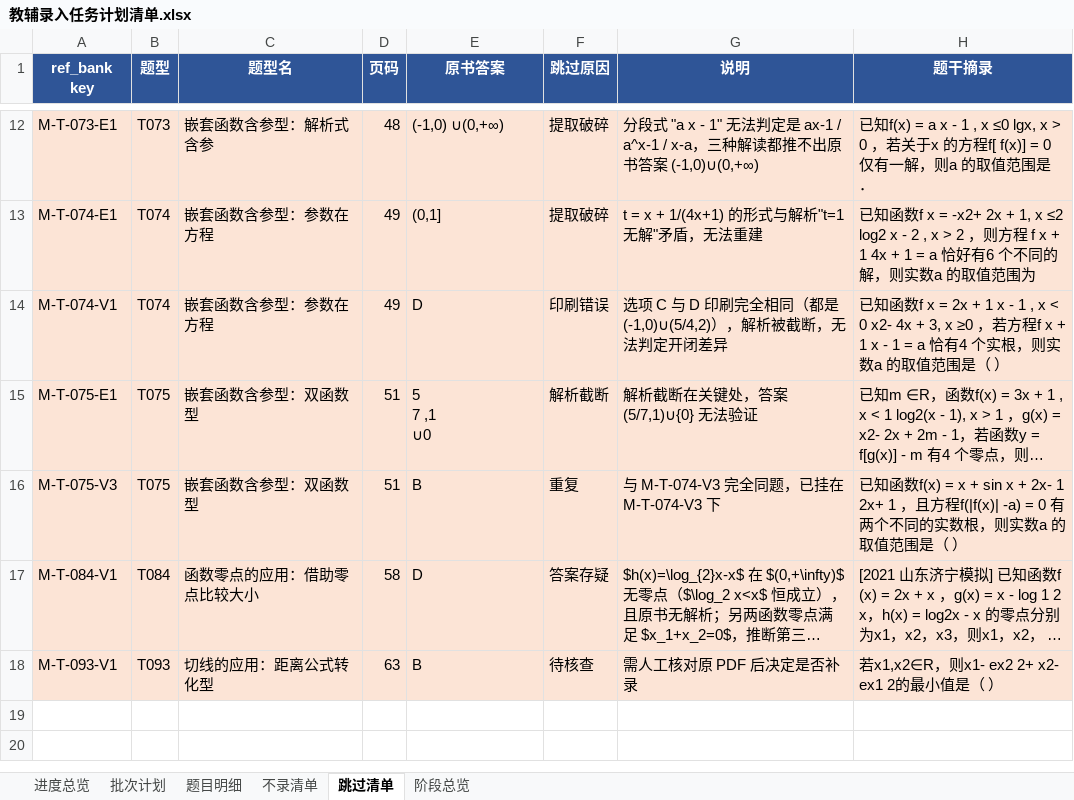
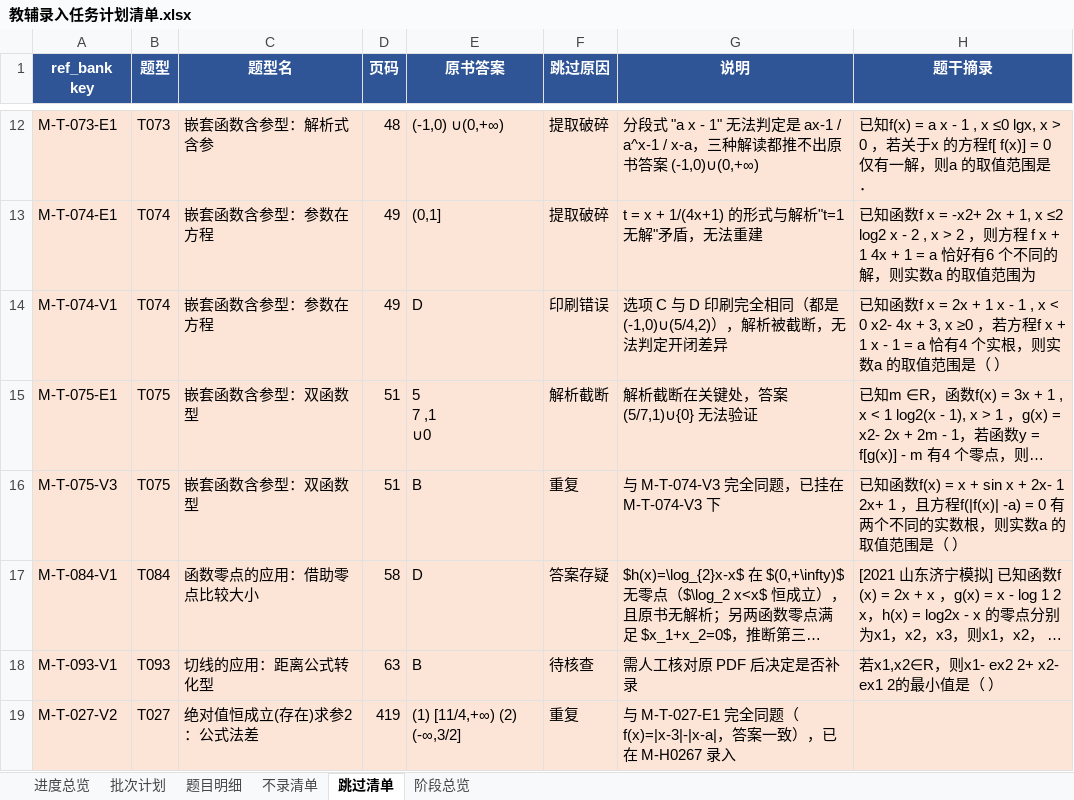
Before and after one commit to adwlachowicz684-star/Test-paper-generation-tool, an Excel workbook: gaokao-paper/教辅录入任务计划清单.xlsx, sheet 跳过清单, drawn as a sheet; only a part is shown, gaps mark what is left out; long unchanged cells end in …; values as stored, in another font and other column widths than the file's, no borders; the diff names each change by its address in the sheet, - before the commit and + after, or states it on an @@ line.

```diff
--- a/gaokao-paper/教辅录入任务计划清单.xlsx (sheet 跳过清单)
+++ b/gaokao-paper/教辅录入任务计划清单.xlsx (sheet 跳过清单)
+row 19: M-T-027-V2 | T027 | 绝对值恒成立(存在)求参2：公式法差 | 419 | (1) [11/4,+∞) (2) (-∞,3/2] | 重复 | 与 M-T-027-E1 完全同题（f(x)=|x-3|-|x-a|，答案一致），已在 M-H0267 录入
```
Also changed, not shown: 7 other files.
